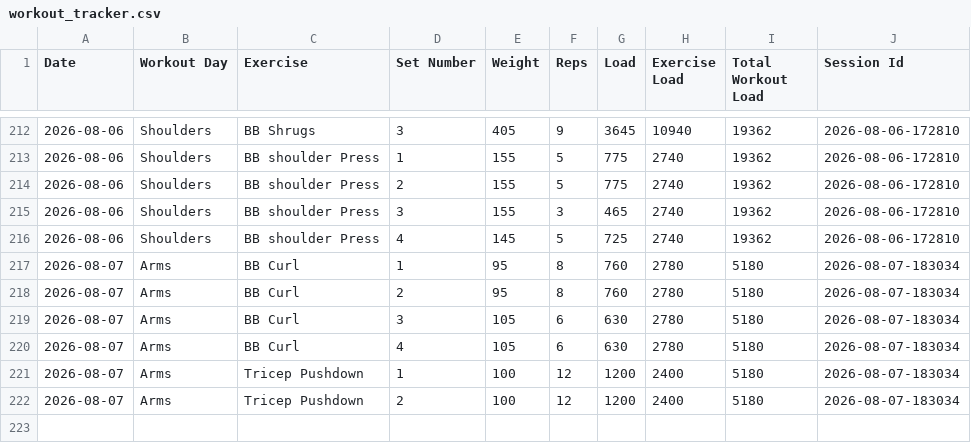
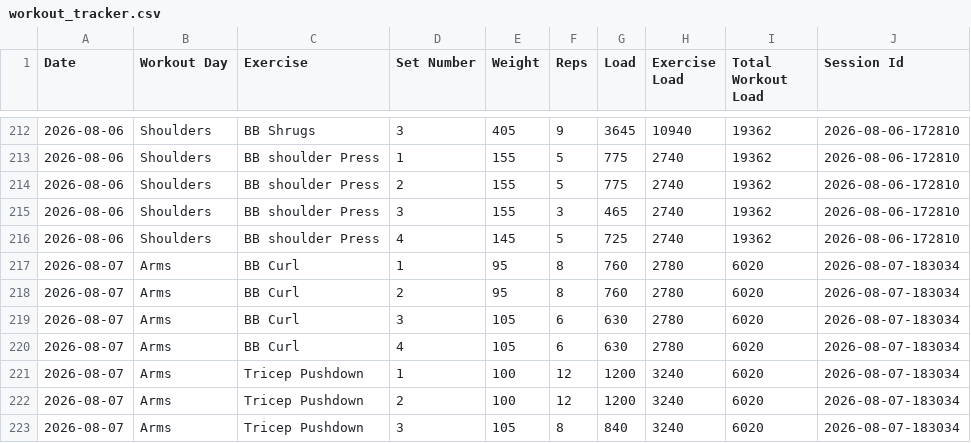
Before and after one commit to auckiefenstermacher19-cmd/Workout-Tracker-v2, a CSV file: workout_tracker.csv, drawn as a sheet; only a part is shown, gaps mark what is left out.

Commit message:
Autosave Arms — 2026-08-07

```diff
--- a/workout_tracker.csv
+++ b/workout_tracker.csv
@@ -216,7 +216,8 @@ Date,Workout Day,Exercise,Set Number,Weight,Reps,Load,Exercise Load,Total Workou
 2026-08-06,Shoulders,BB shoulder Press,4,145,5,725,2740,19362,2026-08-06-172810
-2026-08-07,Arms,BB Curl,1,95,8,760,2780,5180,2026-08-07-183034
-2026-08-07,Arms,BB Curl,2,95,8,760,2780,5180,2026-08-07-183034
-2026-08-07,Arms,BB Curl,3,105,6,630,2780,5180,2026-08-07-183034
-2026-08-07,Arms,BB Curl,4,105,6,630,2780,5180,2026-08-07-183034
-2026-08-07,Arms,Tricep Pushdown,1,100,12,1200,2400,5180,2026-08-07-183034
-2026-08-07,Arms,Tricep Pushdown,2,100,12,1200,2400,5180,2026-08-07-183034
+2026-08-07,Arms,BB Curl,1,95,8,760,2780,6020,2026-08-07-183034
+2026-08-07,Arms,BB Curl,2,95,8,760,2780,6020,2026-08-07-183034
+2026-08-07,Arms,BB Curl,3,105,6,630,2780,6020,2026-08-07-183034
+2026-08-07,Arms,BB Curl,4,105,6,630,2780,6020,2026-08-07-183034
+2026-08-07,Arms,Tricep Pushdown,1,100,12,1200,3240,6020,2026-08-07-183034
+2026-08-07,Arms,Tricep Pushdown,2,100,12,1200,3240,6020,2026-08-07-183034
+2026-08-07,Arms,Tricep Pushdown,3,105,8,840,3240,6020,2026-08-07-183034
```
